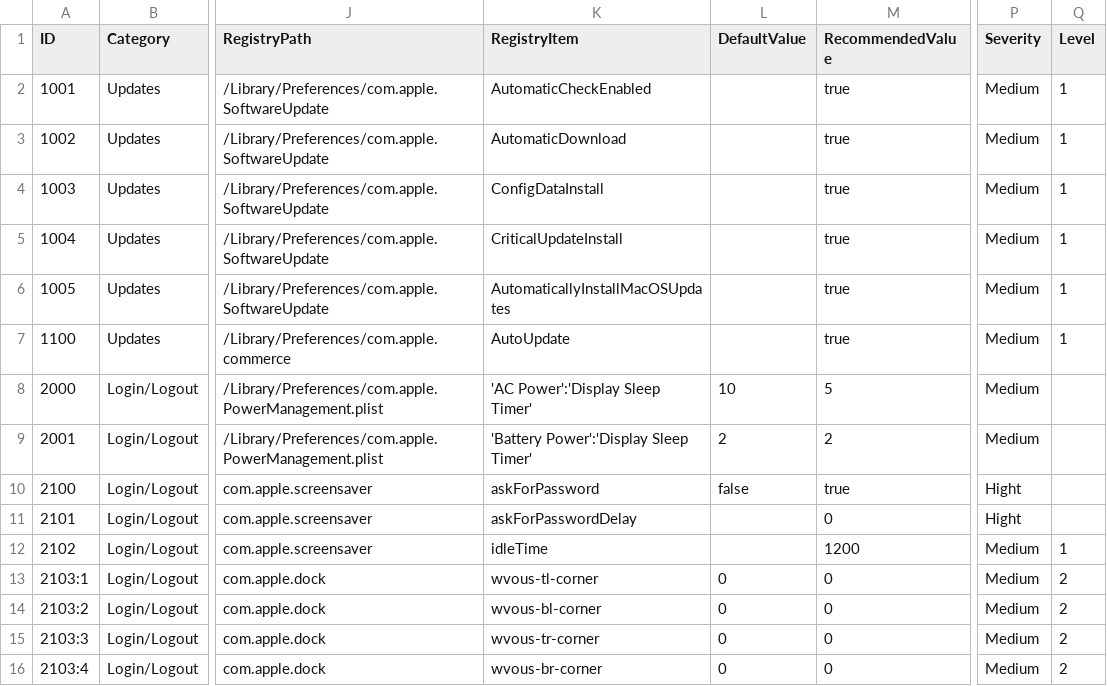
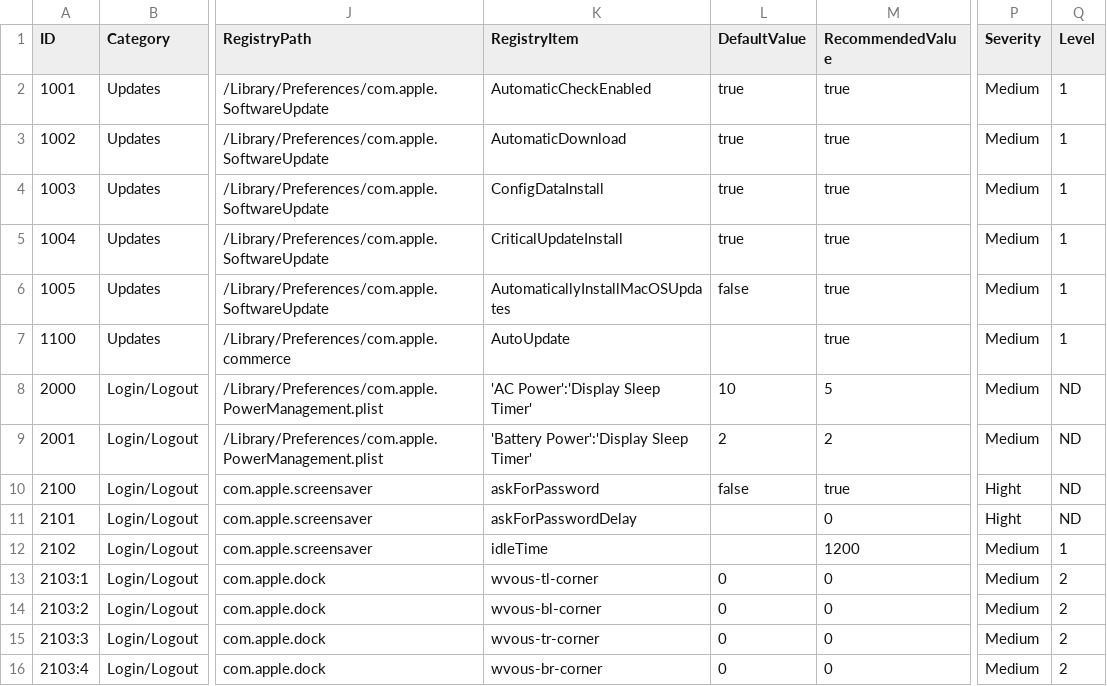
Before and after one commit to Epsilon0xCell/MacOS-Hardening, a CSV file: list.csv, drawn as a sheet; only a part is shown, gaps mark what is left out; the diff covers the shown part only; the diff names each change by its address in the sheet, - before the commit and + after, or states it on an @@ line.

```diff
--- a/list.csv
+++ b/list.csv
-L2:L5 (DefaultValue): (empty)
+L2:L5 (DefaultValue): true
-L6 (DefaultValue): (empty)
+L6 (DefaultValue): false
-Q8:Q11 (Level): (empty)
+Q8:Q11 (Level): ND
```
Also changed, not shown: 21 edited cells elsewhere in this file.
